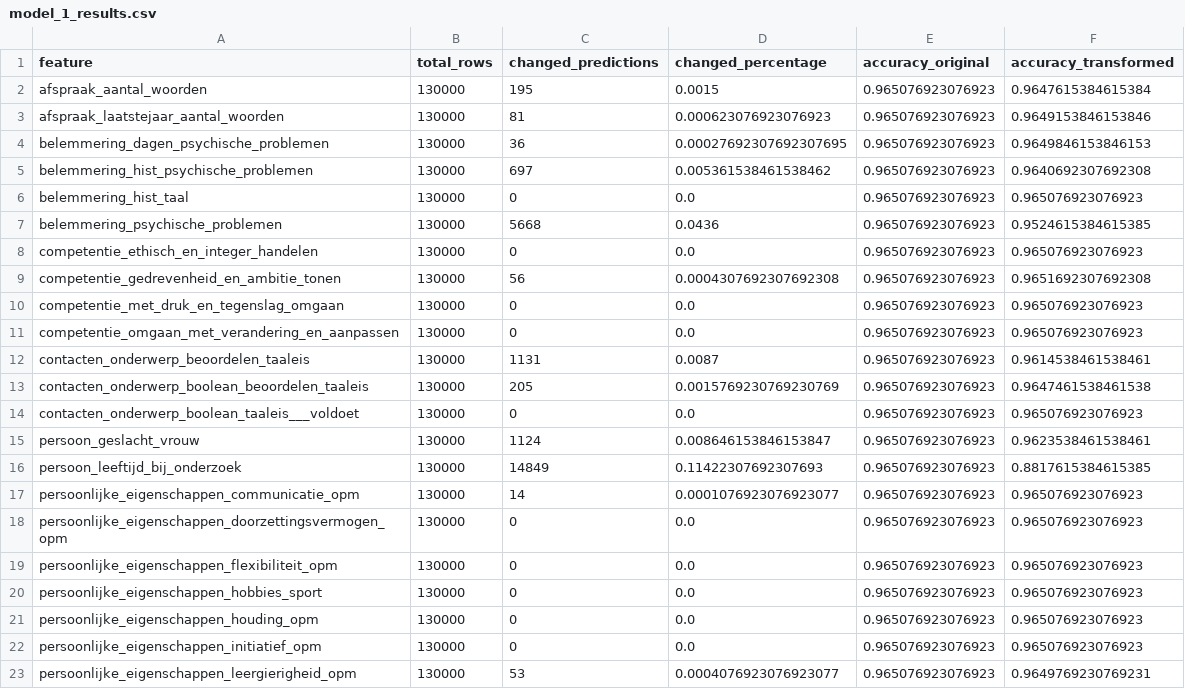
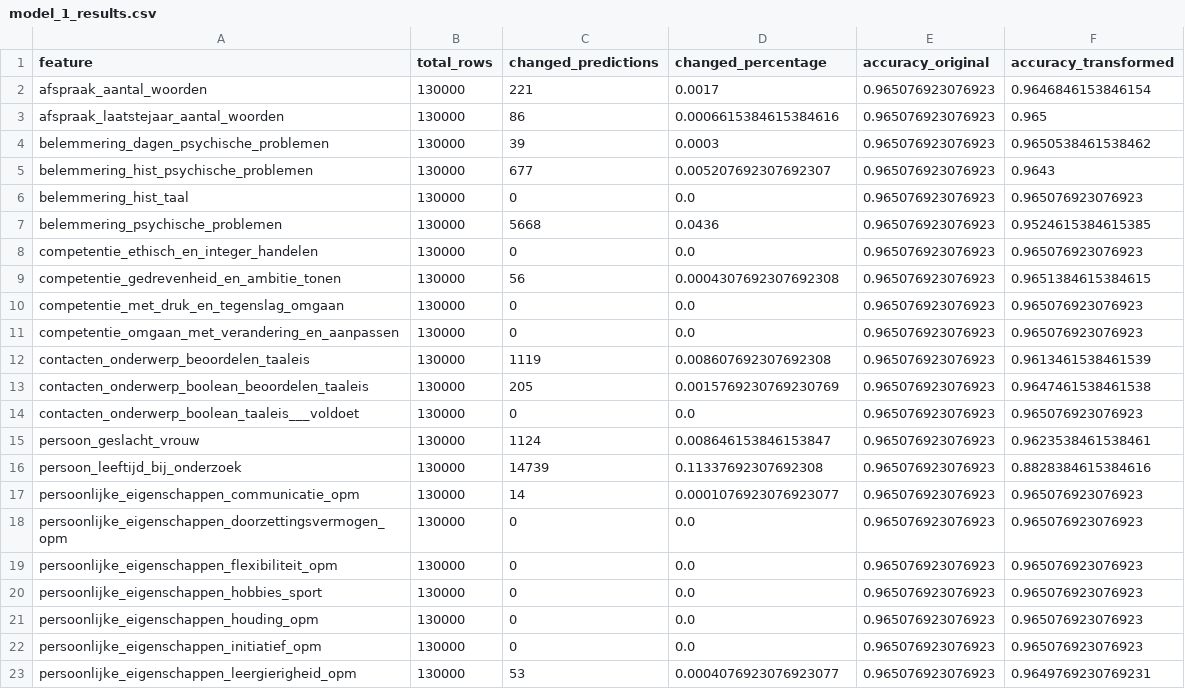
Before and after one commit to johnarioD/DSAIT-4015-A1, a CSV file: model_1_results.csv, drawn as a sheet; only a part is shown; the diff covers the shown part only.

```diff
--- a/model_1_results.csv
+++ b/model_1_results.csv
@@ -1,6 +1,6 @@
 feature,total_rows,changed_predictions,changed_percentage,accuracy_original,accuracy_transformed
-afspraak_aantal_woorden,130000,195,0.0015,0.965076923076923,0.9647615384615384
-afspraak_laatstejaar_aantal_woorden,130000,81,0.000623076923076923,0.965076923076923,0.9649153846153846
-belemmering_dagen_psychische_problemen,130000,36,0.00027692307692307695,0.965076923076923,0.9649846153846153
-belemmering_hist_psychische_problemen,130000,697,0.005361538461538462,0.965076923076923,0.9640692307692308
+afspraak_aantal_woorden,130000,221,0.0017,0.965076923076923,0.9646846153846154
+afspraak_laatstejaar_aantal_woorden,130000,86,0.0006615384615384616,0.965076923076923,0.965
+belemmering_dagen_psychische_problemen,130000,39,0.0003,0.965076923076923,0.9650538461538462
+belemmering_hist_psychische_problemen,130000,677,0.005207692307692307,0.965076923076923,0.9643
 belemmering_hist_taal,130000,0,0.0,0.965076923076923,0.965076923076923
@@ -8,6 +8,6 @@ belemmering_psychische_problemen,130000,5668,0.0436,0.965076923076923,0.95246153
 competentie_ethisch_en_integer_handelen,130000,0,0.0,0.965076923076923,0.965076923076923
-competentie_gedrevenheid_en_ambitie_tonen,130000,56,0.0004307692307692308,0.965076923076923,0.9651692307692308
+competentie_gedrevenheid_en_ambitie_tonen,130000,56,0.0004307692307692308,0.965076923076923,0.9651384615384615
 competentie_met_druk_en_tegenslag_omgaan,130000,0,0.0,0.965076923076923,0.965076923076923
 competentie_omgaan_met_verandering_en_aanpassen,130000,0,0.0,0.965076923076923,0.965076923076923
-contacten_onderwerp_beoordelen_taaleis,130000,1131,0.0087,0.965076923076923,0.9614538461538461
+contacten_onderwerp_beoordelen_taaleis,130000,1119,0.008607692307692308,0.965076923076923,0.9613461538461539
 contacten_onderwerp_boolean_beoordelen_taaleis,130000,205,0.0015769230769230769,0.965076923076923,0.9647461538461538
@@ -15,3 +15,3 @@ contacten_onderwerp_boolean_taaleis___voldoet,130000,0,0.0,0.965076923076923,0.9
 persoon_geslacht_vrouw,130000,1124,0.008646153846153847,0.965076923076923,0.9623538461538461
-persoon_leeftijd_bij_onderzoek,130000,14849,0.11422307692307693,0.965076923076923,0.8817615384615385
+persoon_leeftijd_bij_onderzoek,130000,14739,0.11337692307692308,0.965076923076923,0.8828384615384616
 persoonlijke_eigenschappen_communicatie_opm,130000,14,0.0001076923076923077,0.965076923076923,0.965076923076923
```
Also changed, not shown: 45 edited cells elsewhere in this file, model_2_results.csv, 2 other files.
